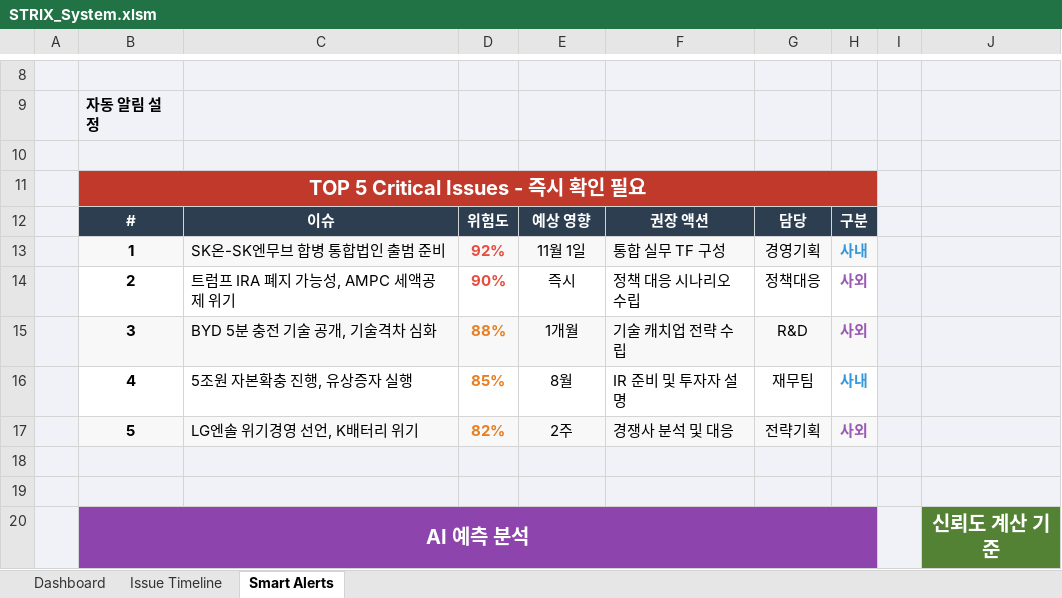
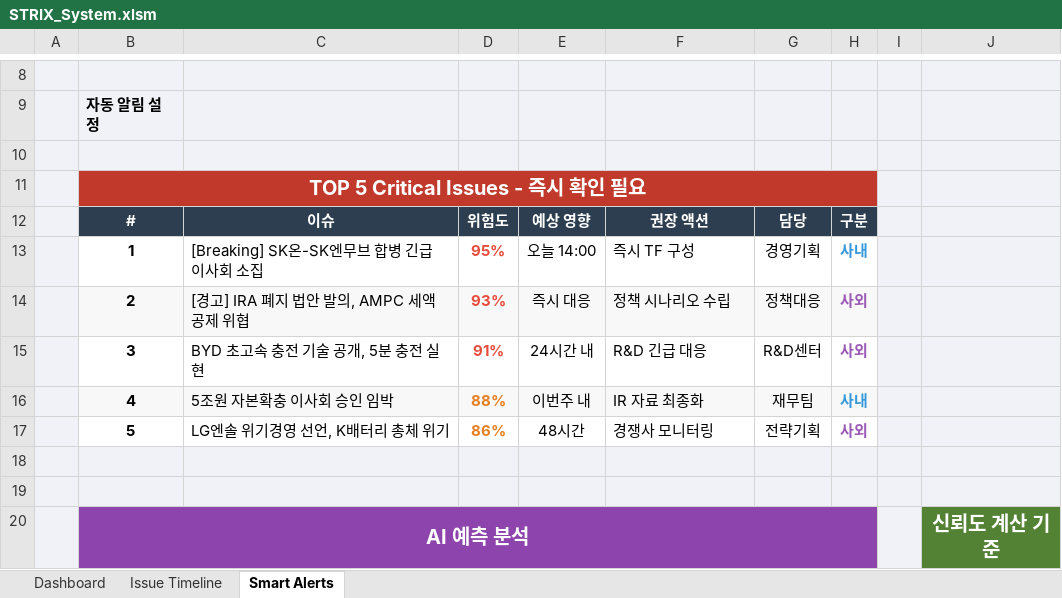
Before and after one commit to commet/strix, an Excel workbook: STRIX_System.xlsm, sheet Smart Alerts, drawn as a sheet; only a part is shown, gaps mark what is left out; values as stored, in another font and other column widths than the file's, no borders; charts and pictures not drawn; removed rows and columns are numbered as before the commit, all else as after; the diff covers the shown part only; the diff names each change by its address in the sheet, - before the commit and + after, or states it on an @@ line.

```diff
--- a/STRIX_System.xlsm (sheet Smart Alerts)
+++ b/STRIX_System.xlsm (sheet Smart Alerts)
-B13:H13 fill: #F8F8F8
+B13:H13 fill: none
-C13: SK온-SK엔무브 합병 통합법인 출범 준비
+C13: [Breaking] SK온-SK엔무브 합병 긴급 이사회 소집
-D13: 92%
+D13: 95%
-E13: 11월 1일
+E13: 오늘 14:00
-F13: 통합 실무 TF 구성
+F13: 즉시 TF 구성
-B14:H14 fill: none
+B14:H14 fill: #F8F8F8
-C14: 트럼프 IRA 폐지 가능성, AMPC 세액공제 위기
+C14: [경고] IRA 폐지 법안 발의, AMPC 세액공제 위협
-D14: 90%
+D14: 93%
-E14: 즉시
+E14: 즉시 대응
-F14: 정책 대응 시나리오 수립
+F14: 정책 시나리오 수립
-row 15:  | 3 | BYD 5분 충전 기술 공개, 기술격차 심화 | 88% | 1개월 | 기술 캐치업 전략 수립 | R&D | 사외
-row 16:  | 4 | 5조원 자본확충 진행, 유상증자 실행 | 85% | 8월 | IR 준비 및 투자자 설명 | 재무팀 | 사내
+row 15:  | 3 | BYD 초고속 충전 기술 공개, 5분 충전 실현 | 91% | 24시간 내 | R&D 긴급 대응 | R&D센터 | 사외
+row 16:  | 4 | 5조원 자본확충 이사회 승인 임박 | 88% | 이번주 내 | IR 자료 최종화 | 재무팀 | 사내
-B17:H17 fill: #F8F8F8
+B17:H17 fill: none
-C17: LG엔솔 위기경영 선언, K배터리 위기
+C17: LG엔솔 위기경영 선언, K배터리 총체 위기
-D17: 82%
+D17: 86%
-E17: 2주
+E17: 48시간
-F17: 경쟁사 분석 및 대응
+F17: 경쟁사 모니터링
```
Also changed, not shown: 7 added rows, 10 removed rows, 7 edited cells, cell formats and merged cells elsewhere in this sheet, sheet Issue Timeline, sheet Dashboard, hidden cells, charts or pictures, 40 other files.
